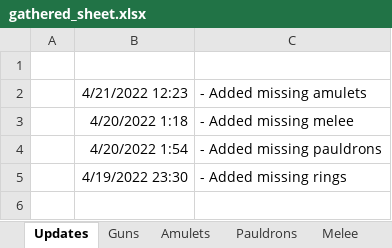
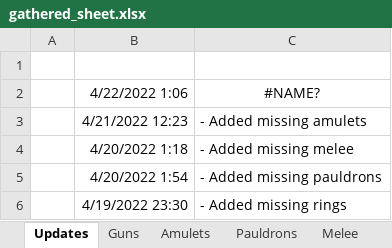
Before and after one commit to Greenlamp2/Tiny-Tina-s-Wonderlands-Processing-Data, an Excel workbook: gathered_sheet.xlsx, sheet Updates, drawn as a sheet; values as stored, in another font and other column widths than the file's, no borders; the diff names each change by its address in the sheet, - before the commit and + after, or states it on an @@ line.

```diff
--- a/gathered_sheet.xlsx (sheet Updates)
+++ b/gathered_sheet.xlsx (sheet Updates)
+row 2:  | 4/22/2022 1:06 | #NAME?
```
Also changed, not shown: sheet Pauldrons, sheet Rings, sheet Melee, sheet Amulets, sheet Spells, sheet Guns, 1 more sheet, 20 other files.
